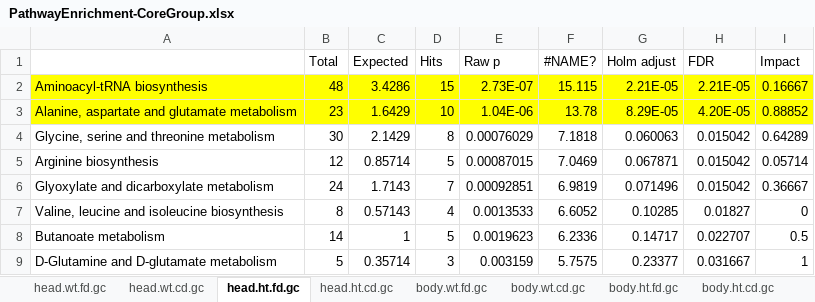
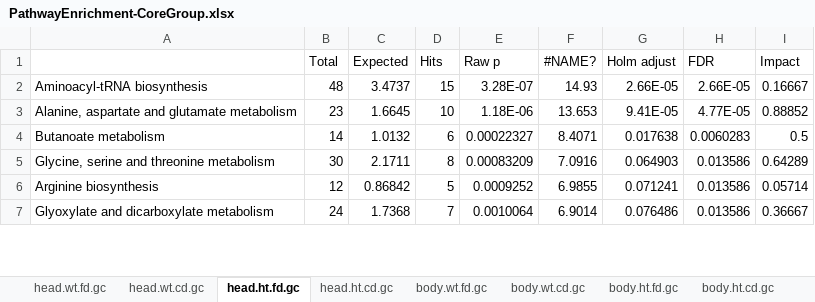
Before and after one commit to ylyu-fly/Metabolomics-FlyChoiceDiet, an Excel workbook: Script/07_NetworkAnalysis/01_NetworkConstruction/PathwayEnrichment-CoreGroup.xlsx, sheet head.ht.fd.gc, drawn as a sheet; only a part is shown; values as stored, in another font and other column widths than the file's, no borders; removed rows and columns are numbered as before the commit, all else as after; the diff covers the shown part only; the diff names each change by its address in the sheet, - before the commit and + after, or states it on an @@ line.

```diff
--- a/Script/07_NetworkAnalysis/01_NetworkConstruction/PathwayEnrichment-CoreGroup.xlsx (sheet head.ht.fd.gc)
+++ b/Script/07_NetworkAnalysis/01_NetworkConstruction/PathwayEnrichment-CoreGroup.xlsx (sheet head.ht.fd.gc)
-A2:I3 fill: #FFFF00
+A2:I3 fill: none
-C2 (Expected): 3.4286
+C2 (Expected): 3.4737
-E2 (Raw p): 2.73E-07
+E2 (Raw p): 3.28E-07
-F2 (#NAME?): 15.115
+F2 (#NAME?): 14.93
-G2 (Holm adjust): 2.21E-05
+G2 (Holm adjust): 2.66E-05
-H2 (FDR): 2.21E-05
+H2 (FDR): 2.66E-05
-C3 (Expected): 1.6429
+C3 (Expected): 1.6645
-E3 (Raw p): 1.04E-06
+E3 (Raw p): 1.18E-06
-F3 (#NAME?): 13.78
+F3 (#NAME?): 13.653
-G3 (Holm adjust): 8.29E-05
+G3 (Holm adjust): 9.41E-05
-H3 (FDR): 4.20E-05
+H3 (FDR): 4.77E-05
+row 4: Butanoate metabolism | 14 | 1.0132 | 6 | 0.00022327 | 8.4071 | 0.017638 | 0.0060283 | 0.5
-C5 (Expected): 2.1429
+C5 (Expected): 2.1711
-E5 (Raw p): 0.00076029
+E5 (Raw p): 0.00083209
-F5 (#NAME?): 7.1818
+F5 (#NAME?): 7.0916
-G5 (Holm adjust): 0.060063
+G5 (Holm adjust): 0.064903
-H5:H7 (FDR): 0.015042
+H5:H7 (FDR): 0.013586
-C6 (Expected): 0.85714
+C6 (Expected): 0.86842
-E6 (Raw p): 0.00087015
+E6 (Raw p): 0.0009252
-F6 (#NAME?): 7.0469
+F6 (#NAME?): 6.9855
-G6 (Holm adjust): 0.067871
+G6 (Holm adjust): 0.071241
-C7 (Expected): 1.7143
+C7 (Expected): 1.7368
-E7 (Raw p): 0.00092851
+E7 (Raw p): 0.0010064
-F7 (#NAME?): 6.9819
+F7 (#NAME?): 6.9014
-G7 (Holm adjust): 0.071496
+G7 (Holm adjust): 0.076486
-row 7: Valine, leucine and isoleucine biosynthesis | 8 | 0.57143 | 4 | 0.0013533 | 6.6052 | 0.10285 | 0.01827 | 0
-row 8: Butanoate metabolism | 14 | 1 | 5 | 0.0019623 | 6.2336 | 0.14717 | 0.022707 | 0.5
-row 9: D-Glutamine and D-glutamate metabolism | 5 | 0.35714 | 3 | 0.003159 | 5.7575 | 0.23377 | 0.031667 | 1
```
Also changed, not shown: 32 removed rows and 18 edited cells elsewhere in this sheet, sheet body.wt.cd.gc, sheet body.ht.fd.gc, sheet body.ht.cd.gc, sheet head.ht.cd.gc, sheet head.wt.cd.gc, sheet head.wt.fd.gc, 1 more sheet, hidden cells, 15 other files.
